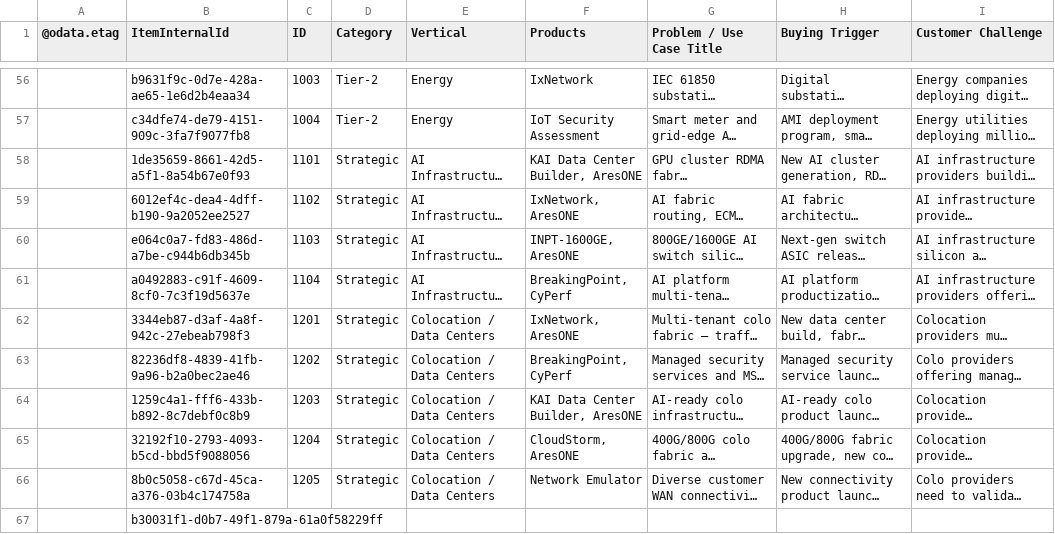
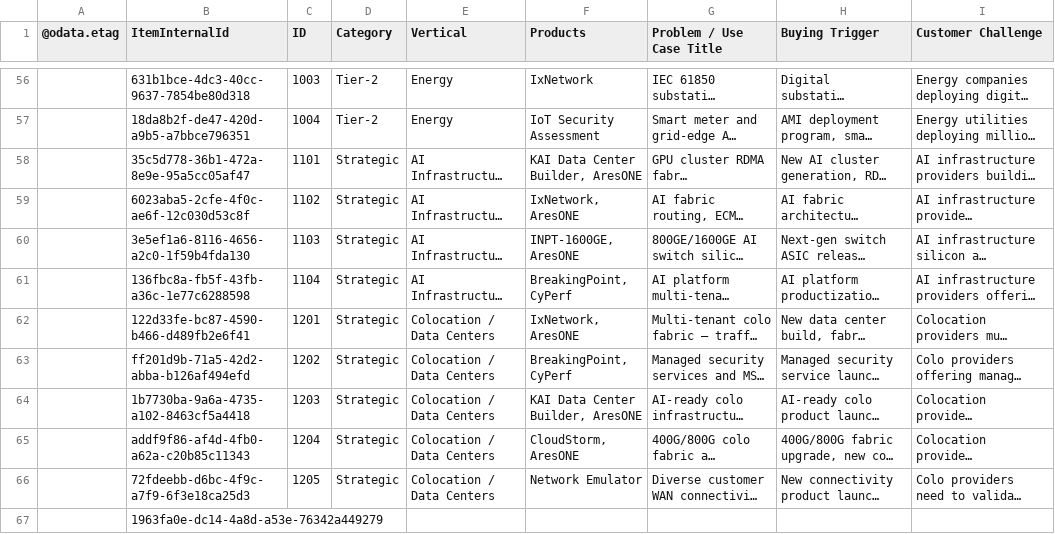
Before and after one commit to sksrinivasan27/keysight-nts-hub-pipeline, a CSV file: data/use_cases.csv, drawn as a sheet; only a part is shown, gaps mark what is left out; long unchanged cells end in …; the diff covers the shown part only; the diff names each change by its address in the sheet, - before the commit and + after, or states it on an @@ line.

```diff
--- a/data/use_cases.csv
+++ b/data/use_cases.csv
-B56 (ItemInternalId): b9631f9c-0d7e-428a-ae65-1e6d2b4eaa34
+B56 (ItemInternalId): 631b1bce-4dc3-40cc-9637-7854be80d318
-B57 (ItemInternalId): c34dfe74-de79-4151-909c-3fa7f9077fb8
+B57 (ItemInternalId): 18da8b2f-de47-420d-a9b5-a7bbce796351
-B58 (ItemInternalId): 1de35659-8661-42d5-a5f1-8a54b67e0f93
+B58 (ItemInternalId): 35c5d778-36b1-472a-8e9e-95a5cc05af47
-B59 (ItemInternalId): 6012ef4c-dea4-4dff-b190-9a2052ee2527
+B59 (ItemInternalId): 6023aba5-2cfe-4f0c-ae6f-12c030d53c8f
-B60 (ItemInternalId): e064c0a7-fd83-486d-a7be-c944b6db345b
+B60 (ItemInternalId): 3e5ef1a6-8116-4656-a2c0-1f59b4fda130
-B61 (ItemInternalId): a0492883-c91f-4609-8cf0-7c3f19d5637e
+B61 (ItemInternalId): 136fbc8a-fb5f-43fb-a36c-1e77c6288598
-B62 (ItemInternalId): 3344eb87-d3af-4a8f-942c-27ebeab798f3
+B62 (ItemInternalId): 122d33fe-bc87-4590-b466-d489fb2e6f41
-B63 (ItemInternalId): 82236df8-4839-41fb-9a96-b2a0bec2ae46
+B63 (ItemInternalId): ff201d9b-71a5-42d2-abba-b126af494efd
-B64 (ItemInternalId): 1259c4a1-fff6-433b-b892-8c7debf0c8b9
+B64 (ItemInternalId): 1b7730ba-9a6a-4735-a102-8463cf5a4418
-B65 (ItemInternalId): 32192f10-2793-4093-b5cd-bbd5f9088056
+B65 (ItemInternalId): addf9f86-af4d-4fb0-a62a-c20b85c11343
-B66 (ItemInternalId): 8b0c5058-c67d-45ca-a376-03b4c174758a
+B66 (ItemInternalId): 72fdeebb-d6bc-4f9c-a7f9-6f3e18ca25d3
-B67 (ItemInternalId): b30031f1-d0b7-49f1-879a-61a0f58229ff
+B67 (ItemInternalId): 1963fa0e-dc14-4a8d-a53e-76342a449279
```
Also changed, not shown: 54 edited cells elsewhere in this file.
